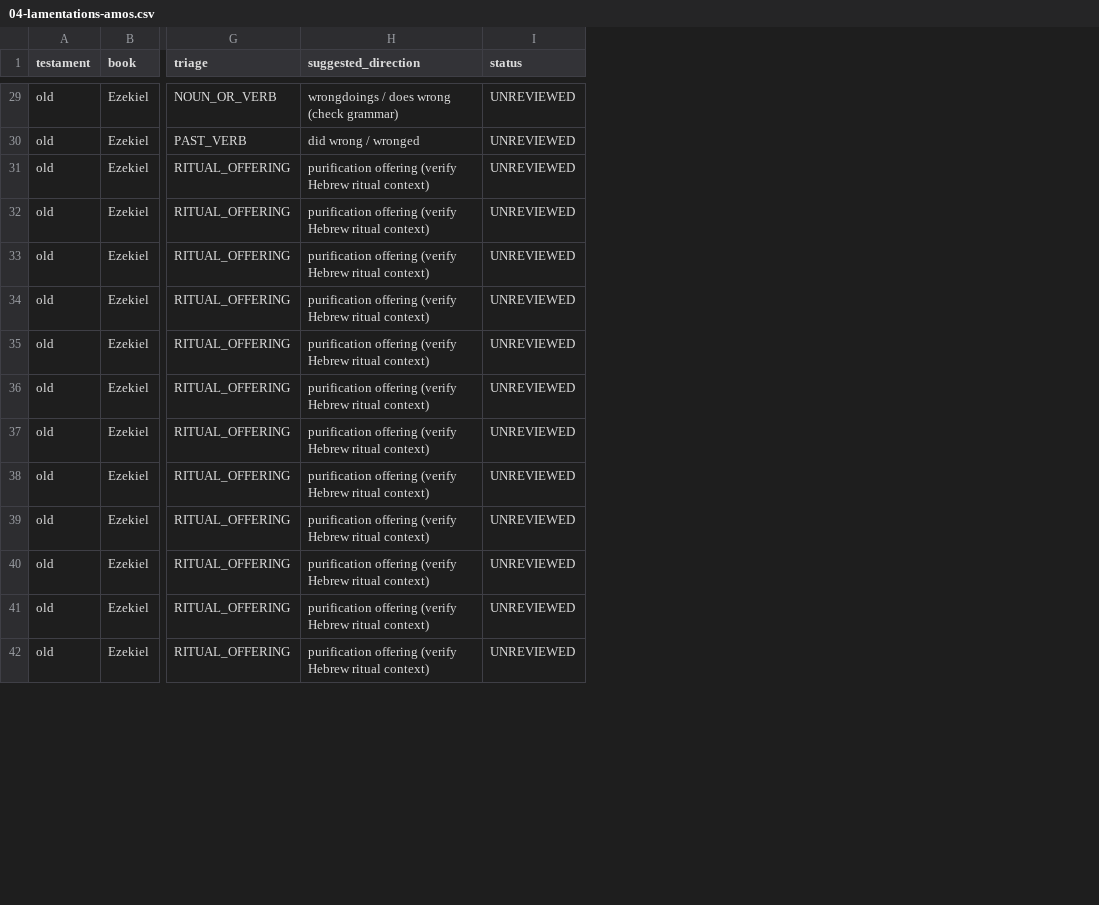
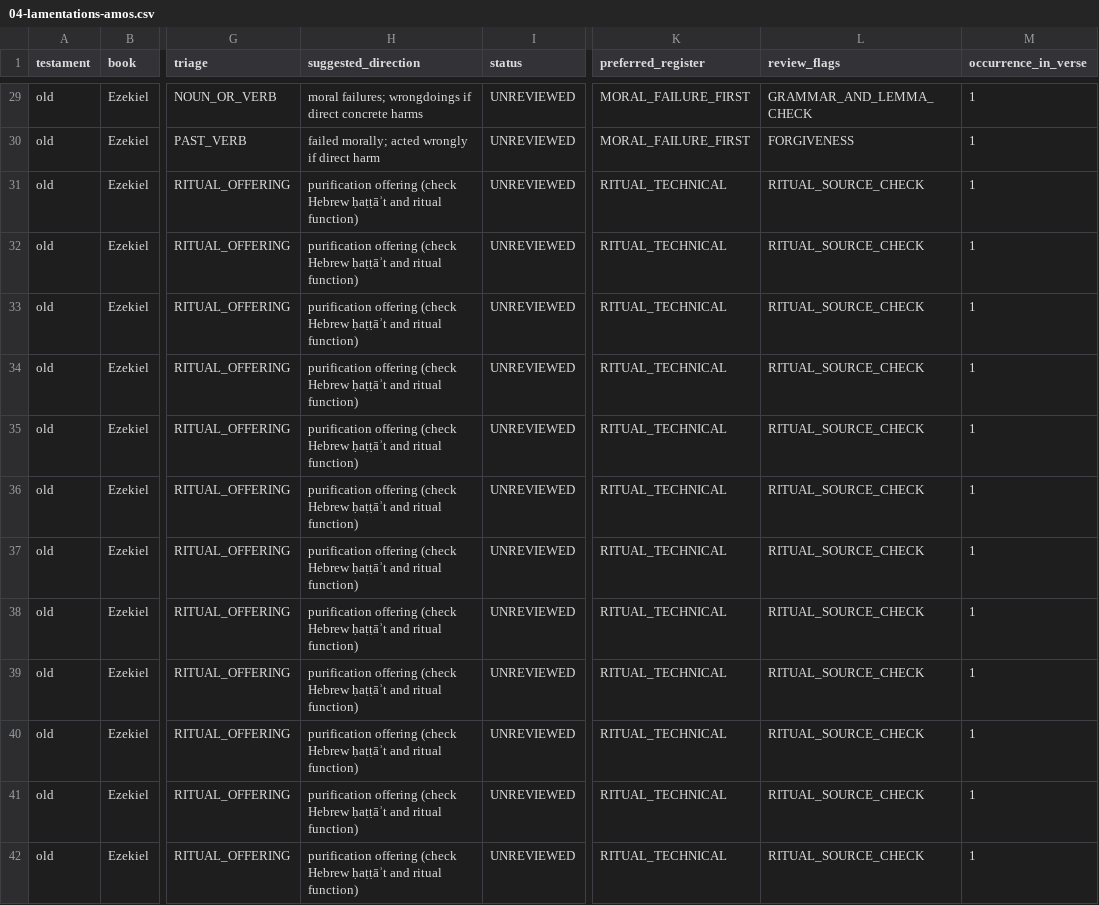
Before and after one commit to Wayback-Project/thewaytranslations, a CSV file: editor-notes/research/chata-inventory/04-lamentations-amos.csv, drawn as a sheet; only a part is shown, gaps mark what is left out; the diff covers the shown part only; the diff names each change by its address in the sheet, - before the commit and + after, or states it on an @@ line.

Commit message:
docs(chata): apply moral-failure-first triage to occurrence inventory

```diff
--- a/editor-notes/research/chata-inventory/04-lamentations-amos.csv
+++ b/editor-notes/research/chata-inventory/04-lamentations-amos.csv
+column K (preferred_register), rows 29-42: MORAL_FAILURE_FIRST | MORAL_FAILURE_FIRST | RITUAL_TECHNICAL | RITUAL_TECHNICAL | RITUAL_TECHNICAL | RITUAL_TECHNICAL | RITUAL_TECHNICAL | RITUAL_TECHNICAL | RITUAL_TECHNICAL | RITUAL_TECHNICAL | RITUAL_TECHNICAL | RITUAL_TECHNICAL | RITUAL_TECHNICAL | RITUAL_TECHNICAL
+column L (review_flags), rows 29-42: GRAMMAR_AND_LEMMA_CHECK | FORGIVENESS | RITUAL_SOURCE_CHECK | RITUAL_SOURCE_CHECK | RITUAL_SOURCE_CHECK | RITUAL_SOURCE_CHECK | RITUAL_SOURCE_CHECK | RITUAL_SOURCE_CHECK | RITUAL_SOURCE_CHECK | RITUAL_SOURCE_CHECK | RITUAL_SOURCE_CHECK | RITUAL_SOURCE_CHECK | RITUAL_SOURCE_CHECK | RITUAL_SOURCE_CHECK
+column M (occurrence_in_verse), rows 29-42: all 1
-H29 (suggested_direction): wrongdoings / does wrong (check grammar)
+H29 (suggested_direction): moral failures; wrongdoings if direct concrete harms
-H30 (suggested_direction): did wrong / wronged
+H30 (suggested_direction): failed morally; acted wrongly if direct harm
-H31:H42 (suggested_direction): purification offering (verify Hebrew ritual context)
+H31:H42 (suggested_direction): purification offering (check Hebrew ḥaṭṭāʾt and ritual function)
```
Also changed, not shown: 59 edited cells elsewhere in this file.
